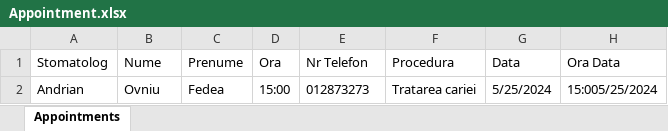
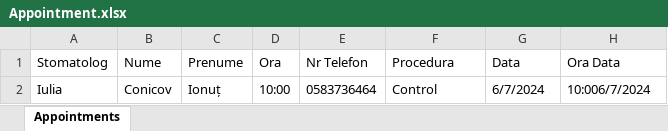
Before and after one commit to DanC144/TMPPP, an Excel workbook: Appointment.xlsx, sheet Appointments, drawn as a sheet; values as stored, in another font and other column widths than the file's, no borders; removed rows and columns are numbered as before the commit, all else as after; the diff names each change by its address in the sheet, - before the commit and + after, or states it on an @@ line.

```diff
--- a/Appointment.xlsx (sheet Appointments)
+++ b/Appointment.xlsx (sheet Appointments)
-row 2: Andrian | Ovniu | Fedea | 15:00 | 012873273 | Tratarea cariei | 5/25/2024 | 15:005/25/2024
+row 2: Iulia | Conicov | Ionuț | 10:00 | 0583736464 | Control | 6/7/2024 | 10:006/7/2024
```
Also changed, not shown: 11 other files.
